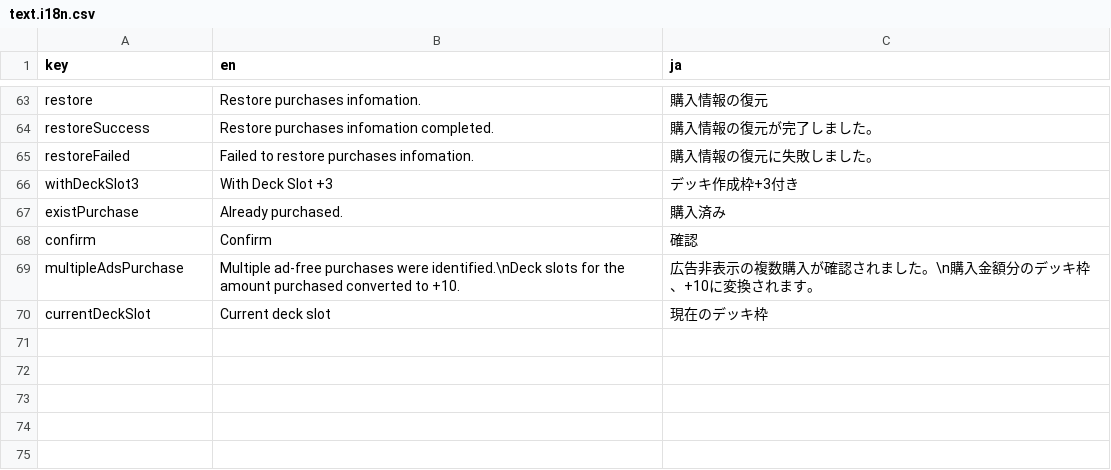
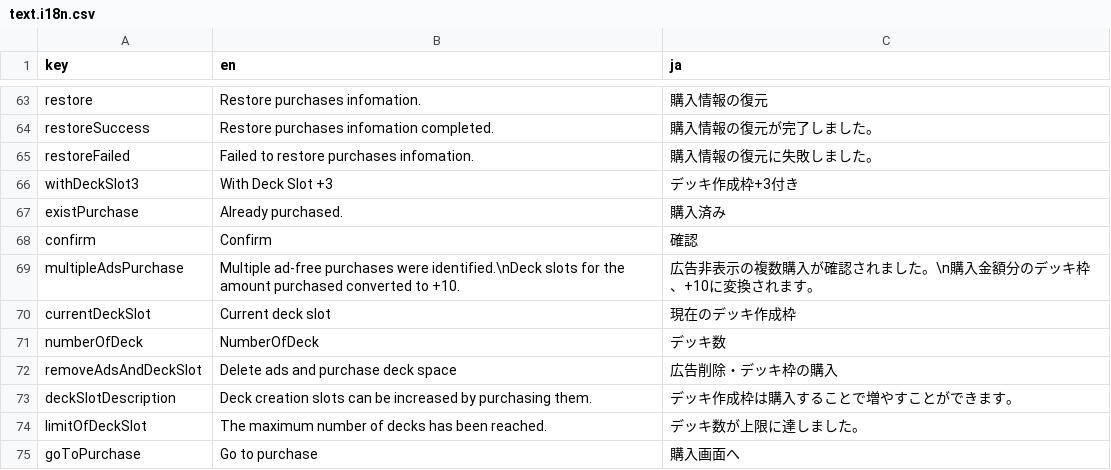
Before and after one commit to jepapt2/turn1checker, a CSV file: assets/i18n/text.i18n.csv, drawn as a sheet; only a part is shown, gaps mark what is left out.

Commit message:
deckslotLimit

```diff
--- a/assets/i18n/text.i18n.csv
+++ b/assets/i18n/text.i18n.csv
@@ -69,2 +69,7 @@ confirm,Confirm,確認
 multipleAdsPurchase,Multiple ad-free purchases were identified.\nDeck slots for the amount purchased converted to +10.,広告非表示の複数購入が確認されました。\n購入金額分のデッキ枠、+10に変換されます。
-currentDeckSlot,Current deck slot,現在のデッキ枠
+currentDeckSlot,Current deck slot,現在のデッキ作成枠
+numberOfDeck,NumberOfDeck,デッキ数
+removeAdsAndDeckSlot,Delete ads and purchase deck space,広告削除・デッキ枠の購入
+deckSlotDescription,Deck creation slots can be increased by purchasing them.,デッキ作成枠は購入することで増やすことができます。
+limitOfDeckSlot,The maximum number of decks has been reached.,デッキ数が上限に達しました。
+goToPurchase,Go to purchase,購入画面へ
```
Also changed, not shown: 3 other files.
